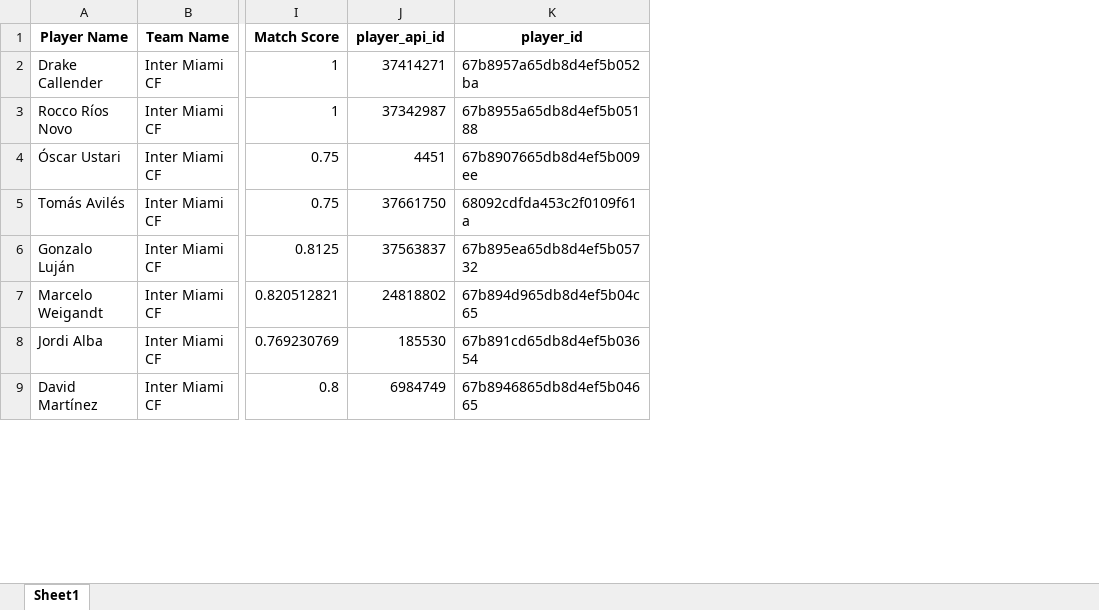
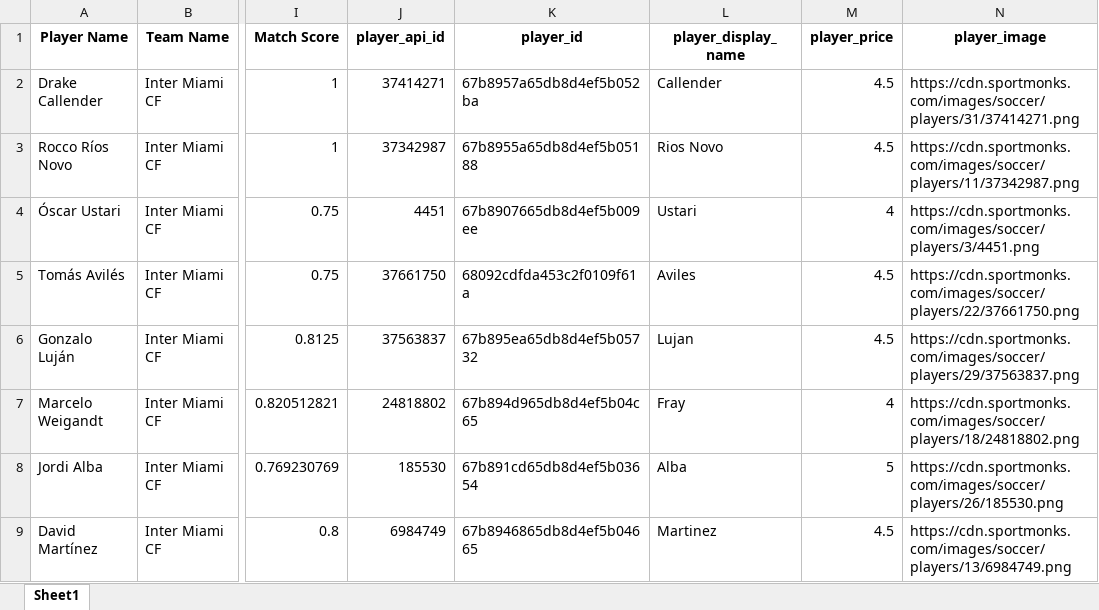
Before and after one commit to sportinerd/player_point_table, an Excel workbook: data/merged_mapped_players.xlsx, sheet Sheet1, drawn as a sheet; only a part is shown, gaps mark what is left out; values as stored, in another font and other column widths than the file's, no borders; conditional formats not drawn; the diff names each change by its address in the sheet, - before the commit and + after, or states it on an @@ line.

Commit message:
added fixture id, player image, player price, opponent api id

```diff
--- a/data/merged_mapped_players.xlsx (sheet Sheet1)
+++ b/data/merged_mapped_players.xlsx (sheet Sheet1)
+column L (player_display_name), rows 2-9: Callender | Rios Novo | Ustari | Aviles | Lujan | Fray | Alba | Martinez
+column M (player_price), rows 2-9: 4.5 | 4.5 | 4 | 4.5 | 4.5 | 4 | 5 | 4.5
+column N (player_image), rows 2-9: https://cdn.sportmonks.com/images/soccer/players/31/37414271.png | https://cdn.sportmonks.com/images/soccer/players/11/37342987.png | https://cdn.sportmonks.com/images/soccer/players/3/4451.png | https://cdn.sportmonks.com/images/soccer/players/22/37661750.png | https://cdn.sportmonks.com/images/soccer/players/29/37563837.png | https://cdn.sportmonks.com/images/soccer/players/18/24818802.png | https://cdn.sportmonks.com/images/soccer/players/26/185530.png | https://cdn.sportmonks.com/images/soccer/players/13/6984749.png
```
Also changed, not shown: 4 other files.
